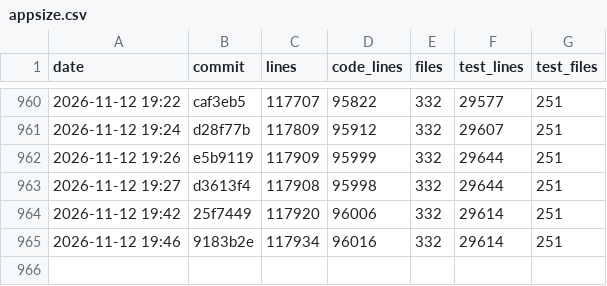
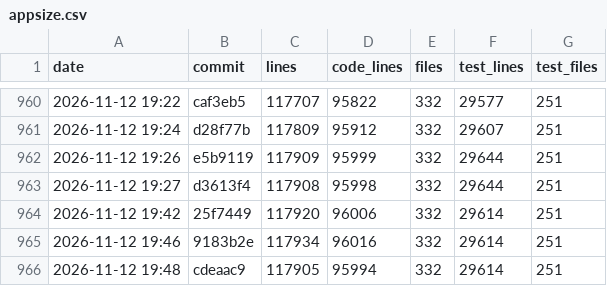
Before and after one commit to ArtafasioPippoz/ChartLibre, a CSV file: dev/appsize.csv, drawn as a sheet; only a part is shown, gaps mark what is left out; the diff names each change by its address in the sheet, - before the commit and + after, or states it on an @@ line.

```diff
--- a/dev/appsize.csv
+++ b/dev/appsize.csv
+row 966: 2026-11-12 19:48 | cdeaac9 | 117905 | 95994 | 332 | 29614 | 251
```
Also changed, not shown: 10 other files.
